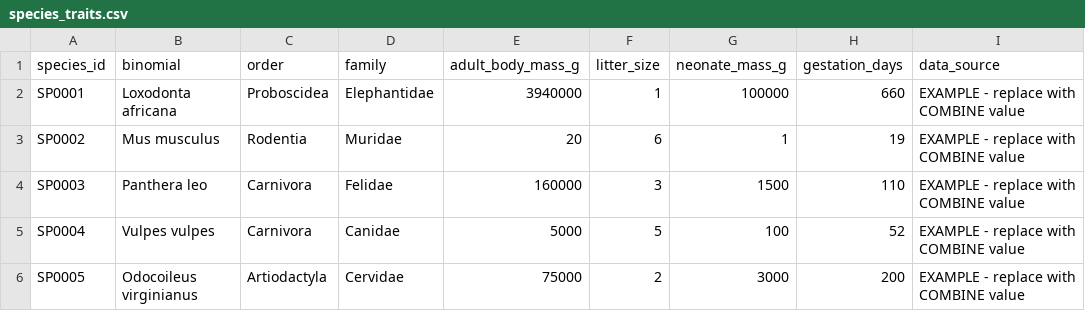
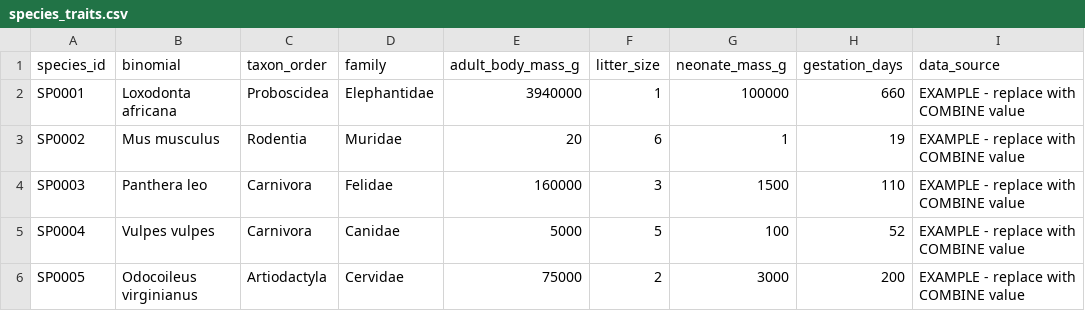
Before and after one commit to muskaantoshniwal/mammal-reproductive-investment, a CSV file: species_traits.csv, drawn as a sheet.

Commit message:
Update species_traits.csv

```diff
--- a/species_traits.csv
+++ b/species_traits.csv
@@ -1,2 +1,2 @@
-species_id,binomial,order,family,adult_body_mass_g,litter_size,neonate_mass_g,gestation_days,data_source
+species_id,binomial,taxon_order,family,adult_body_mass_g,litter_size,neonate_mass_g,gestation_days,data_source
 SP0001,Loxodonta africana,Proboscidea,Elephantidae,3940000,1,100000,660,EXAMPLE - replace with COMBINE value
```
